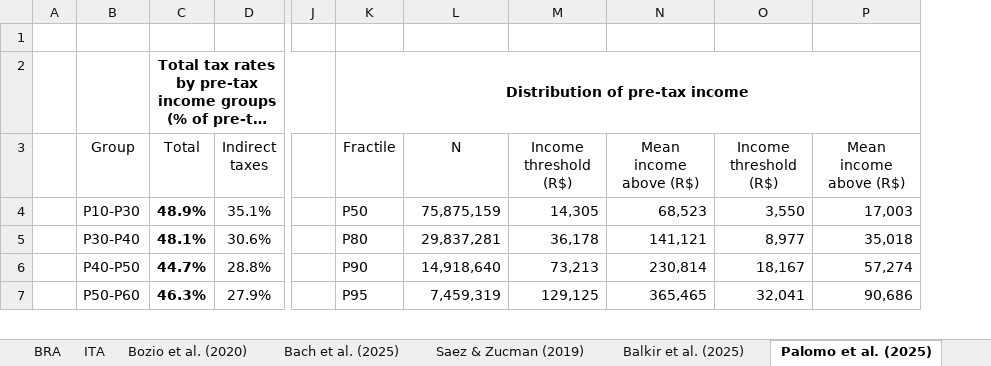
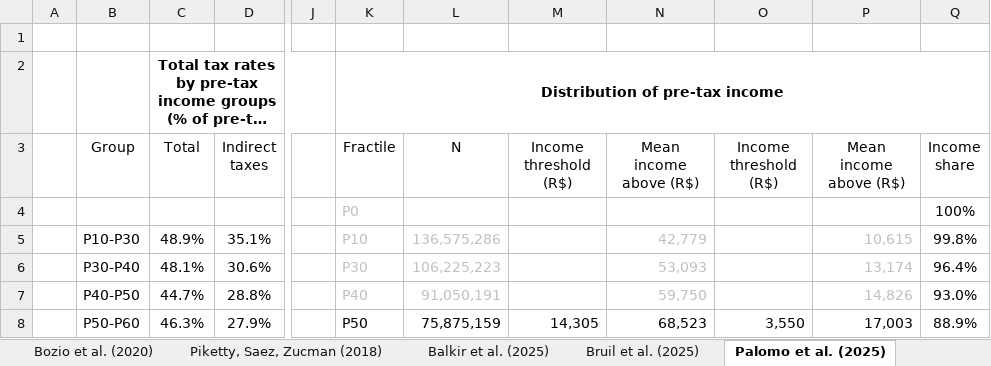
Before and after one commit to leonmouillet/wealth-tax-simulator, an Excel workbook: public/wealth-tax-simulation.xlsx, sheet Palomo et al. (2025), drawn as a sheet; only a part is shown, gaps mark what is left out; long unchanged cells end in …; values as stored, in another font and other column widths than the file's, no borders; addresses are those after the commit; rows hold the shown columns only; the diff covers the shown part only; the diff names each change by its address in the sheet, - before the commit and + after, or states it on an @@ line.

```diff
--- a/public/wealth-tax-simulation.xlsx (sheet Palomo et al. (2025))
+++ b/public/wealth-tax-simulation.xlsx (sheet Palomo et al. (2025))
-sheet tab: Saez & Zucman (2019)
+sheet tab: Piketty, Saez, Zucman (2018)
+column Q (Income share), rows 5-8: 99.8% | 96.4% | 93.0% | 88.9%
+row 4:  |  |  |  |  | P0 |  |  |  |  |  | 100%
-C5:C8 bold: on
+C5:C8 bold: off
-K5 (Fractile): P50
+K5 (Fractile): P10
-K5:L7 text colour: black
+K5:L7 text colour: #BFBFBF
-L5 (N): 75,875,159
+L5 (N): 136,575,286
-M5 (Income threshold (R$)): 14,305
+M5 (Income threshold (R$)): (empty)
-N5 (Mean income above (R$)): 68,523
+N5 (Mean income above (R$)): 42,779
-N5:N7 text colour: black
+N5:N7 text colour: #BFBFBF
-O5 (Income threshold (R$)): 3,550
+O5 (Income threshold (R$)): (empty)
-P5 (Mean income above (R$)): 17,003
+P5 (Mean income above (R$)): 10,615
-P5:P7 text colour: black
+P5:P7 text colour: #BFBFBF
-K6 (Fractile): P80
+K6 (Fractile): P30
-L6 (N): 29,837,281
+L6 (N): 106,225,223
-M6 (Income threshold (R$)): 36,178
+M6 (Income threshold (R$)): (empty)
-N6 (Mean income above (R$)): 141,121
+N6 (Mean income above (R$)): 53,093
-O6 (Income threshold (R$)): 8,977
+O6 (Income threshold (R$)): (empty)
-P6 (Mean income above (R$)): 35,018
+P6 (Mean income above (R$)): 13,174
-K7 (Fractile): P90
+K7 (Fractile): P40
-L7 (N): 14,918,640
+L7 (N): 91,050,191
-M7 (Income threshold (R$)): 73,213
+M7 (Income threshold (R$)): (empty)
-N7 (Mean income above (R$)): 230,814
+N7 (Mean income above (R$)): 59,750
-O7 (Income threshold (R$)): 18,167
+O7 (Income threshold (R$)): (empty)
-P7 (Mean income above (R$)): 57,274
+P7 (Mean income above (R$)): 14,826
-K8 (Fractile): P95
+K8 (Fractile): P50
-L8 (N): 7,459,319
+L8 (N): 75,875,159
-M8 (Income threshold (R$)): 129,125
+M8 (Income threshold (R$)): 14,305
-N8 (Mean income above (R$)): 365,465
+N8 (Mean income above (R$)): 68,523
-O8 (Income threshold (R$)): 32,041
+O8 (Income threshold (R$)): 3,550
-P8 (Mean income above (R$)): 90,686
+P8 (Mean income above (R$)): 17,003
```
Also changed, not shown: 3 added rows, 1 removed row, 55 edited cells and cell formats elsewhere in this sheet, sheet WID, sheet USA, sheet ITA, sheet BRA, sheet FRA, sheet NDL, 7 more sheets, other sheet tabs, formulas that keep their value, hidden cells, charts or pictures, 9 other files.
